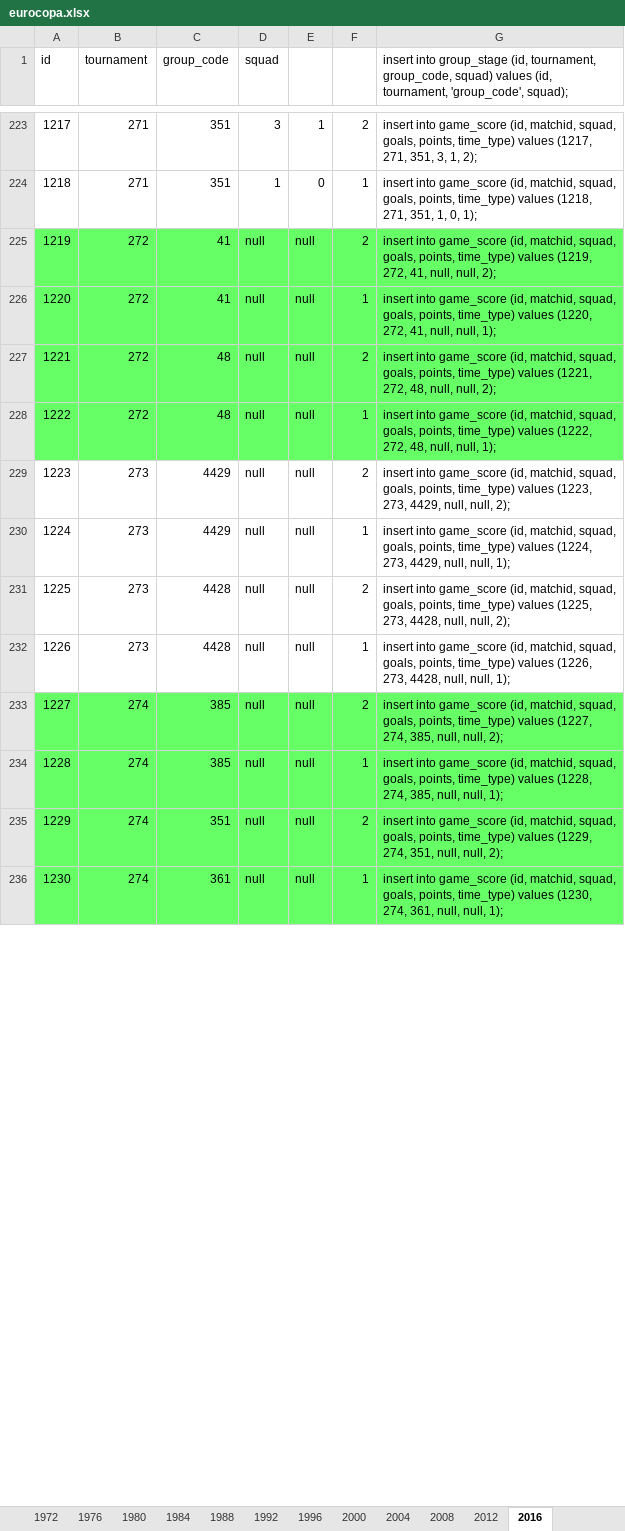
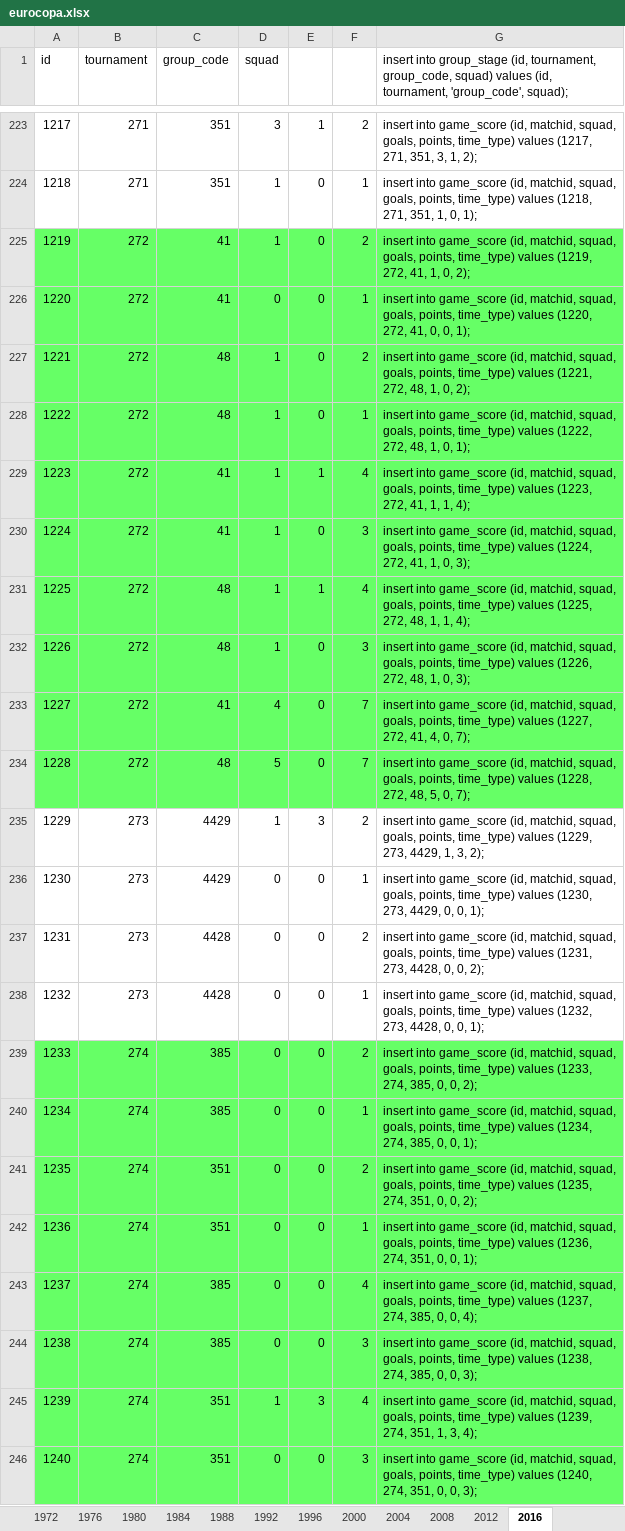
Before and after one commit to ezracode/area1650, an Excel workbook: Scripts/eurocopa/eurocopa.xlsx, sheet 2016, drawn as a sheet; only a part is shown, gaps mark what is left out; values as stored, in another font and other column widths than the file's, no borders; addresses are those after the commit; the diff covers the shown part only; the diff names each change by its address in the sheet, - before the commit and + after, or states it on an @@ line.

Commit message:
Eurocopa Round of 16 first date
Eurocopa Round of 16 first date

```diff
--- a/Scripts/eurocopa/eurocopa.xlsx (sheet 2016)
+++ b/Scripts/eurocopa/eurocopa.xlsx (sheet 2016)
-D225 (squad): null
+D225 (squad): 1
-E225:E228: null
+E225:E228: 0
-G225: …272, 41, null, null, 2);
+G225: …272, 41, 1, 0, 2);
-D226 (squad): null
+D226 (squad): 0
-G226: …272, 41, null, null, 1);
+G226: …272, 41, 0, 0, 1);
-D227:D228 (squad): null
+D227:D228 (squad): 1
-G227: …272, 48, null, null, 2);
+G227: …272, 48, 1, 0, 2);
-G228: …272, 48, null, null, 1);
+G228: …272, 48, 1, 0, 1);
+row 229: 1223 | 272 | 41 | 1 | 1 | 4 | insert into game_score (id, matchid, squad, goals, points, time_type) values (1223, 272, 41, 1, 1, 4);
+row 230: 1224 | 272 | 41 | 1 | 0 | 3 | insert into game_score (id, matchid, squad, goals, points, time_type) values (1224, 272, 41, 1, 0, 3);
+row 231: 1225 | 272 | 48 | 1 | 1 | 4 | insert into game_score (id, matchid, squad, goals, points, time_type) values (1225, 272, 48, 1, 1, 4);
+row 232: 1226 | 272 | 48 | 1 | 0 | 3 | insert into game_score (id, matchid, squad, goals, points, time_type) values (1226, 272, 48, 1, 0, 3);
+row 233: 1227 | 272 | 41 | 4 | 0 | 7 | insert into game_score (id, matchid, squad, goals, points, time_type) values (1227, 272, 41, 4, 0, 7);
+row 234: 1228 | 272 | 48 | 5 | 0 | 7 | insert into game_score (id, matchid, squad, goals, points, time_type) values (1228, 272, 48, 5, 0, 7);
@@ column A (id) renumbered from row 235 down @@
-D235 (squad): null
+D235 (squad): 1
-E235: null
+E235: 3
-G235: …time_type) values (1223, 273, 4429, null, null, 2);
+G235: …time_type) values (1229, 273, 4429, 1, 3, 2);
-D236:D242 (squad): null
+D236:D242 (squad): 0
-E236:E242: null
+E236:E242: 0
-G236: …time_type) values (1224, 273, 4429, null, null, 1);
+G236: …time_type) values (1230, 273, 4429, 0, 0, 1);
-G237: …time_type) values (1225, 273, 4428, null, null, 2);
+G237: …time_type) values (1231, 273, 4428, 0, 0, 2);
-G238: …time_type) values (1226, 273, 4428, null, null, 1);
+G238: …time_type) values (1232, 273, 4428, 0, 0, 1);
-G239: …time_type) values (1227, 274, 385, null, null, 2);
+G239: …time_type) values (1233, 274, 385, 0, 0, 2);
-G240: …time_type) values (1228, 274, 385, null, null, 1);
+G240: …time_type) values (1234, 274, 385, 0, 0, 1);
-G241: …time_type) values (1229, 274, 351, null, null, 2);
+G241: …time_type) values (1235, 274, 351, 0, 0, 2);
-C242 (group_code): 361
+C242 (group_code): 351
-G242: …time_type) values (1230, 274, 361, null, null, 1);
+G242: …time_type) values (1236, 274, 351, 0, 0, 1);
+row 243: 1237 | 274 | 385 | 0 | 0 | 4 | insert into game_score (id, matchid, squad, goals, points, time_type) values (1237, 274, 385, 0, 0, 4);
+row 244: 1238 | 274 | 385 | 0 | 0 | 3 | insert into game_score (id, matchid, squad, goals, points, time_type) values (1238, 274, 385, 0, 0, 3);
+row 245: 1239 | 274 | 351 | 1 | 3 | 4 | insert into game_score (id, matchid, squad, goals, points, time_type) values (1239, 274, 351, 1, 3, 4);
+row 246: 1240 | 274 | 351 | 0 | 0 | 3 | insert into game_score (id, matchid, squad, goals, points, time_type) values (1240, 274, 351, 0, 0, 3);
```
Also changed, not shown: 48 edited cells elsewhere in this sheet, formulas that keep their value, 2 other files.
